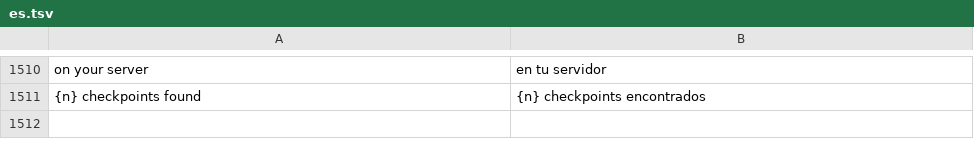
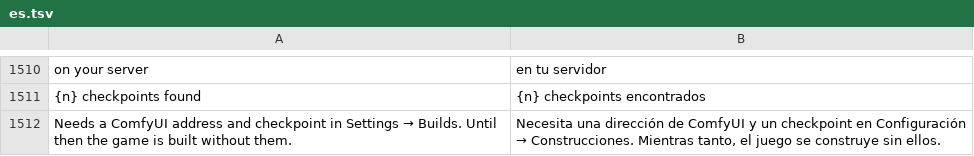
Before and after one commit to rehua7686/craft-anything, a TSV file: crates/ui-egui/src/i18n/es.tsv, drawn as a sheet; only a part is shown, gaps mark what is left out; the diff names each change by its address in the sheet, - before the commit and + after, or states it on an @@ line.

```diff
--- a/crates/ui-egui/src/i18n/es.tsv
+++ b/crates/ui-egui/src/i18n/es.tsv
+row 1512: Needs a ComfyUI address and checkpoint in Settings → Builds. Until then the game is built without them. | Necesita una dirección de ComfyUI y un checkpoint en Configuración → Construcciones. Mientras tanto, el juego se construye sin ellos.
```
Also changed, not shown: crates/ui-egui/src/i18n/ka.tsv, crates/ui-egui/src/i18n/ko.tsv, 14 other files.
